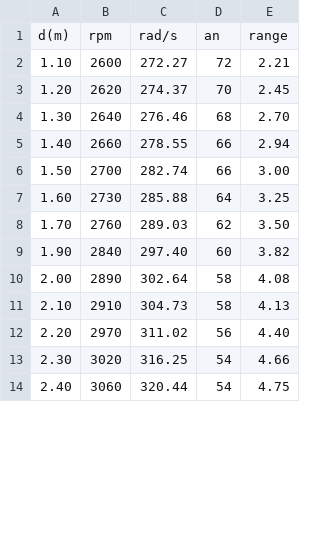
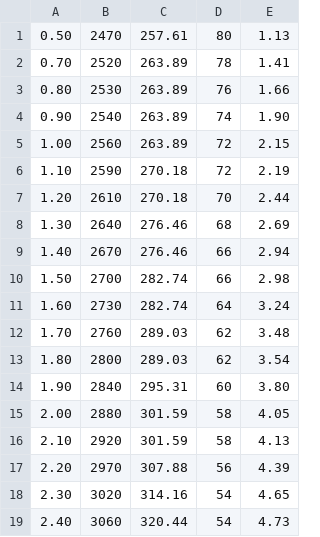
Before and after one commit to FRC5190/2020CompetitionSeason, a CSV file: tools/trajectory.csv, drawn as a sheet; only a part is shown; the diff covers the shown part only.

Commit message:
Generated file with the new constants

```diff
--- a/tools/trajectory.csv
+++ b/tools/trajectory.csv
@@ -1,14 +1,19 @@
-d(m),rpm, rad/s, an,range
-1.10,2600,272.27,72,2.21
-1.20,2620,274.37,70,2.45
-1.30,2640,276.46,68,2.70
-1.40,2660,278.55,66,2.94
-1.50,2700,282.74,66,3.00
-1.60,2730,285.88,64,3.25
-1.70,2760,289.03,62,3.50
-1.90,2840,297.40,60,3.82
-2.00,2890,302.64,58,4.08
-2.10,2910,304.73,58,4.13
-2.20,2970,311.02,56,4.40
-2.30,3020,316.25,54,4.66
-2.40,3060,320.44,54,4.75
+0.50,2470,257.61,80,1.13
+0.70,2520,263.89,78,1.41
+0.80,2530,263.89,76,1.66
+0.90,2540,263.89,74,1.90
+1.00,2560,263.89,72,2.15
+1.10,2590,270.18,72,2.19
+1.20,2610,270.18,70,2.44
+1.30,2640,276.46,68,2.69
+1.40,2670,276.46,66,2.94
+1.50,2700,282.74,66,2.98
+1.60,2730,282.74,64,3.24
+1.70,2760,289.03,62,3.48
+1.80,2800,289.03,62,3.54
+1.90,2840,295.31,60,3.80
+2.00,2880,301.59,58,4.05
+2.10,2920,301.59,58,4.13
+2.20,2970,307.88,56,4.39
+2.30,3020,314.16,54,4.65
+2.40,3060,320.44,54,4.73
```
Also changed, not shown: 1 added row, 5 removed rows and 75 edited cells elsewhere in this file.
